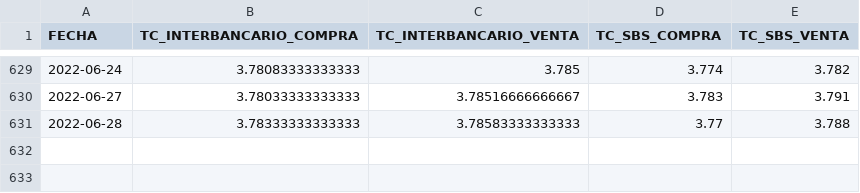
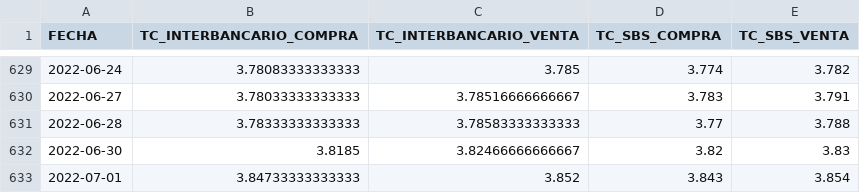
Before and after one commit to annaabsi/USDPEN, a CSV file: results/dolar.csv, drawn as a sheet; only a part is shown, gaps mark what is left out; the diff names each change by its address in the sheet, - before the commit and + after, or states it on an @@ line.

```diff
--- a/results/dolar.csv
+++ b/results/dolar.csv
+row 632: 2022-06-30 | 3.8185 | 3.82466666666667 | 3.82 | 3.83
+row 633: 2022-07-01 | 3.84733333333333 | 3.852 | 3.843 | 3.854
```
Also changed, not shown: 4 other files.
